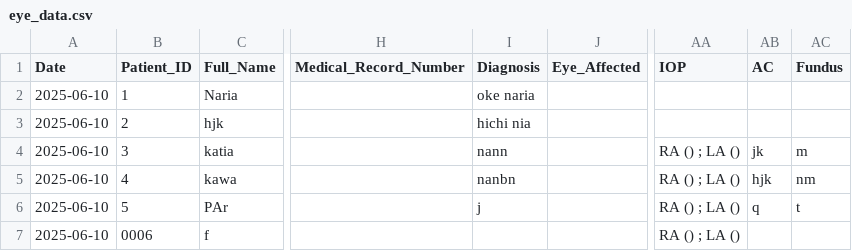
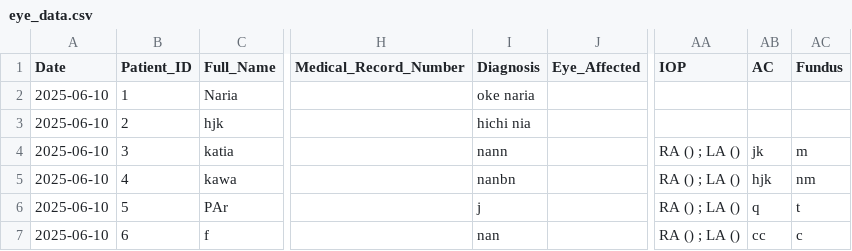
Before and after one commit to ParezDzay/Kawa, a CSV file: eye_data.csv, drawn as a sheet; only a part is shown, gaps mark what is left out; the diff names each change by its address in the sheet, - before the commit and + after, or states it on an @@ line.

Commit message:
Post-visit update for Patient 6

```diff
--- a/eye_data.csv
+++ b/eye_data.csv
-B7 (Patient_ID): 0006
+B7 (Patient_ID): 6
-I7 (Diagnosis): (empty)
+I7 (Diagnosis): nan
-AB7 (AC): (empty)
+AB7 (AC): cc
-AC7 (Fundus): (empty)
+AC7 (Fundus): c
```
